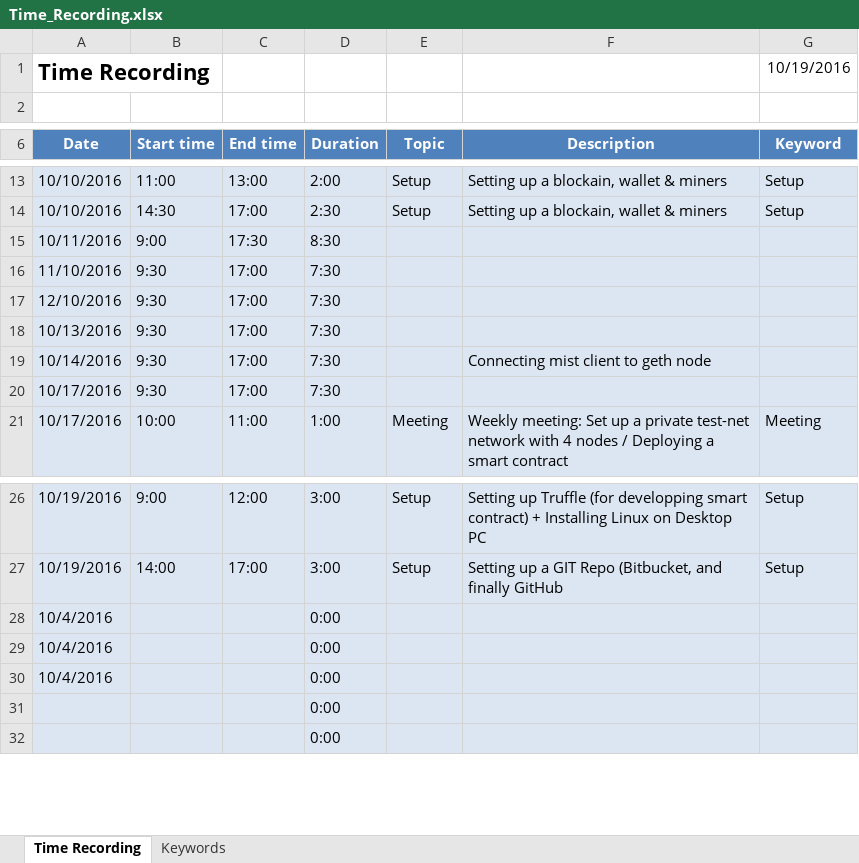
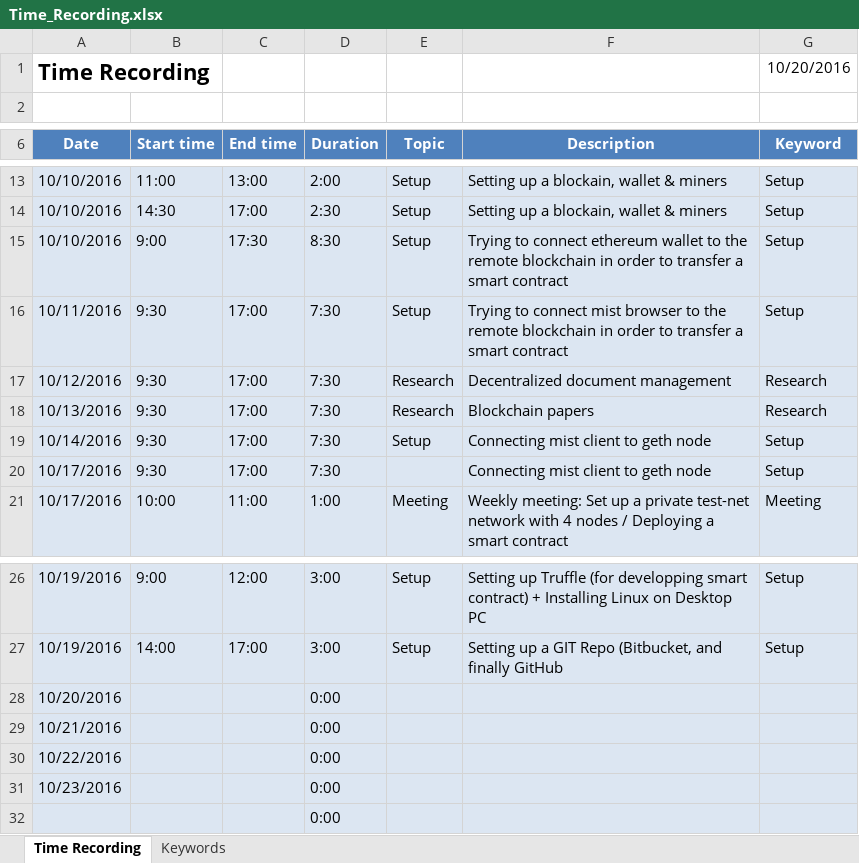
Before and after one commit to frenchieisverige/master-thesis, an Excel workbook: doc/Time_Recording.xlsx, sheet Time Recording, drawn as a sheet; only a part is shown, gaps mark what is left out; values as stored, in another font and other column widths than the file's, no borders; the diff names each change by its address in the sheet, - before the commit and + after, or states it on an @@ line.

Commit message:
Time_Recording.xlsx

```diff
--- a/doc/Time_Recording.xlsx (sheet Time Recording)
+++ b/doc/Time_Recording.xlsx (sheet Time Recording)
-G1 (Keyword): 10/19/2016
+G1 (Keyword): 10/20/2016
-A15 (Date): 10/11/2016
+A15 (Date): 10/10/2016
-E15:E16 (Topic): (empty)
+E15:E16 (Topic): Setup
-F15 (Description): (empty)
+F15 (Description): Trying to connect ethereum wallet to the remote blockchain in order to transfer a smart contract
-G15:G16 (Keyword): (empty)
+G15:G16 (Keyword): Setup
-A16 (Date): 11/10/2016
+A16 (Date): 10/11/2016
-F16 (Description): (empty)
+F16 (Description): Trying to connect mist browser to the remote blockchain in order to transfer a smart contract
-A17 (Date): 12/10/2016
+A17 (Date): 10/12/2016
-E17:E18 (Topic): (empty)
+E17:E18 (Topic): Research
-F17 (Description): (empty)
+F17 (Description): Decentralized document management
-G17:G18 (Keyword): (empty)
+G17:G18 (Keyword): Research
-F18 (Description): (empty)
+F18 (Description): Blockchain papers
-E19 (Topic): (empty)
+E19 (Topic): Setup
-G19:G20 (Keyword): (empty)
+G19:G20 (Keyword): Setup
-F20 (Description): (empty)
+F20 (Description): Connecting mist client to geth node
-A28 (Date): 10/4/2016
+A28 (Date): 10/20/2016
-A29 (Date): 10/4/2016
+A29 (Date): 10/21/2016
-A30 (Date): 10/4/2016
+A30 (Date): 10/22/2016
-A31 (Date): (empty)
+A31 (Date): 10/23/2016
```
Also changed, not shown: formulas that keep their value.
